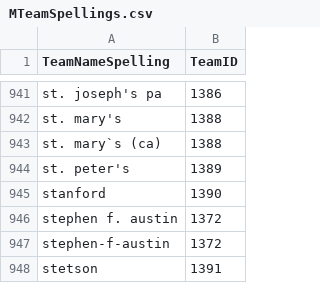
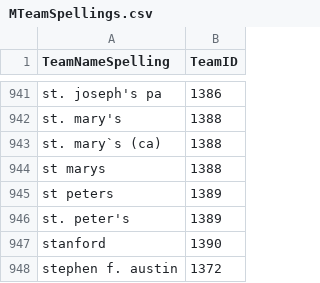
Before and after one commit to bjungwirth/march-madness, a CSV file: data/kaggle/MTeamSpellings.csv, drawn as a sheet; only a part is shown, gaps mark what is left out; the shorter side is filled out with more unchanged rows; the diff names each change by its address in the sheet, - before the commit and + after, or states it on an @@ line.

Commit message:
fix spellings

```diff
--- a/data/kaggle/MTeamSpellings.csv
+++ b/data/kaggle/MTeamSpellings.csv
+row 944: st marys | 1388
+row 945: st peters | 1389
```
Also changed, not shown: 1 other file.
